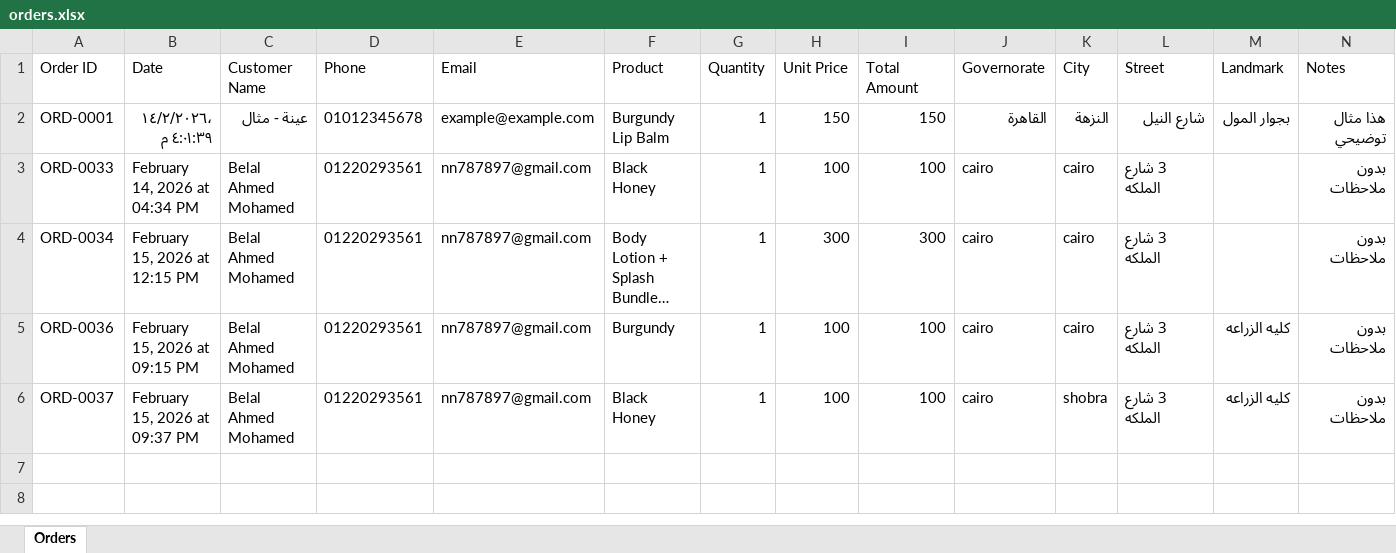
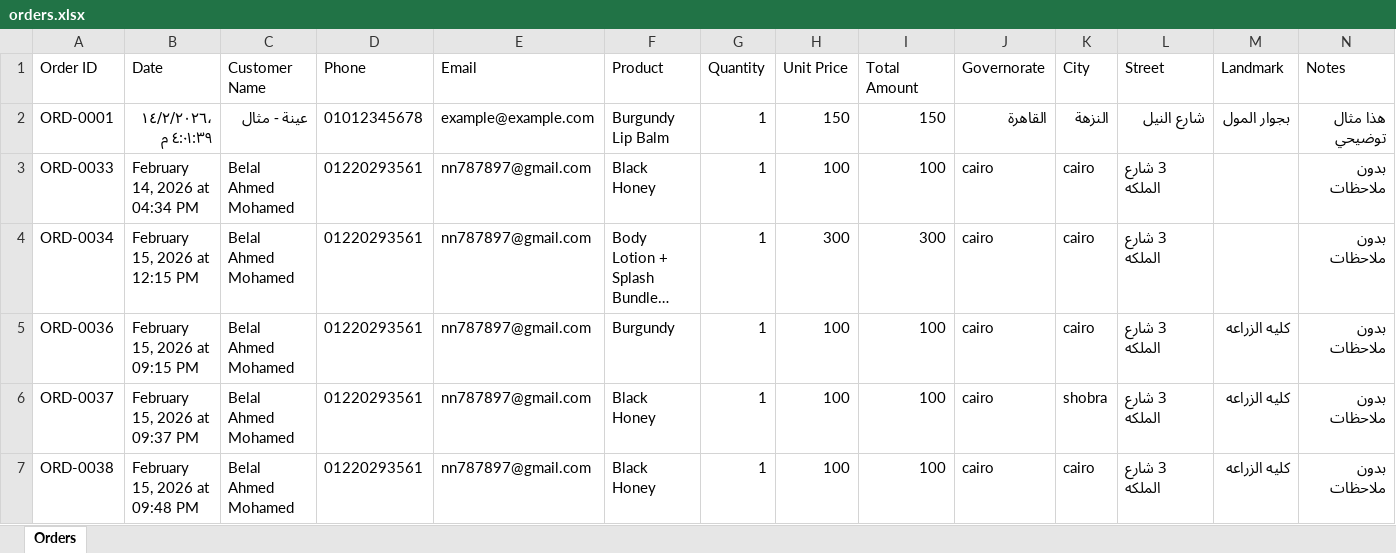
Before and after one commit to 425053-ai/Luqitchy-Cosmetics, an Excel workbook: public/data/orders.xlsx, sheet Orders, drawn as a sheet; only a part is shown; long unchanged cells end in …; values as stored, in another font and other column widths than the file's, no borders; rows hold the shown columns only; the diff names each change by its address in the sheet, - before the commit and + after, or states it on an @@ line.

```diff
--- a/public/data/orders.xlsx (sheet Orders)
+++ b/public/data/orders.xlsx (sheet Orders)
+row 7: ORD-0038 | February 15, 2026 at 09:48 PM | Belal Ahmed Mohamed | 01220293561 | nn787897@gmail.com | Black Honey | 1 | 100 | 100 | cairo | cairo | 3 شارع الملكه | كليه الزراعه | بدون ملاحظات
```
Also changed, not shown: 1 other file.
